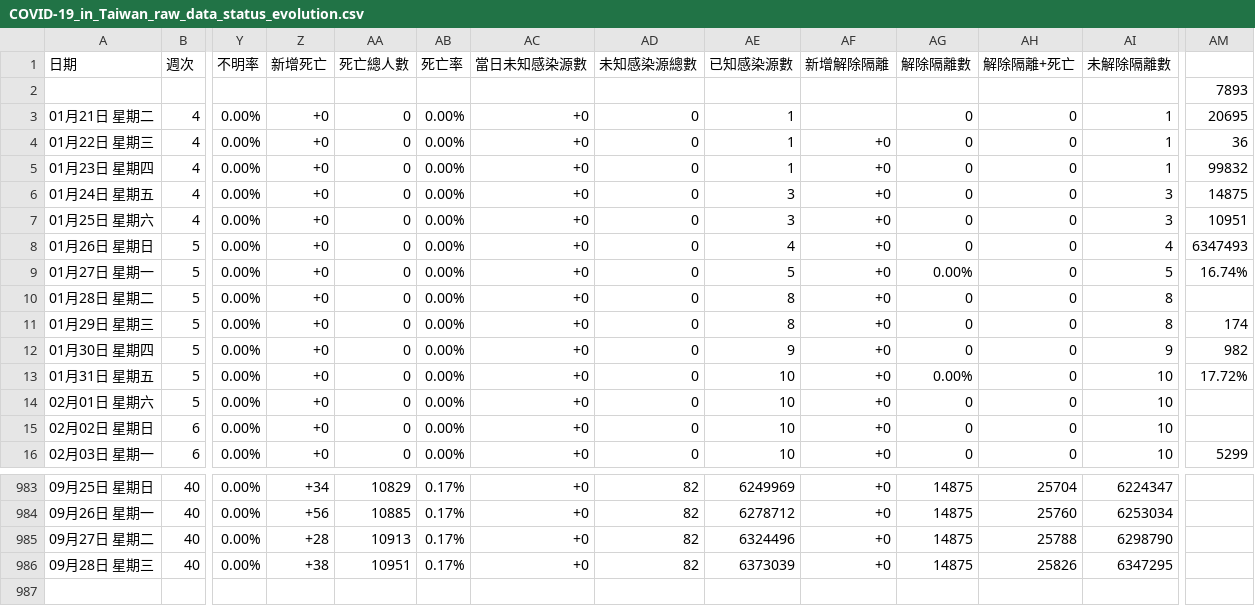
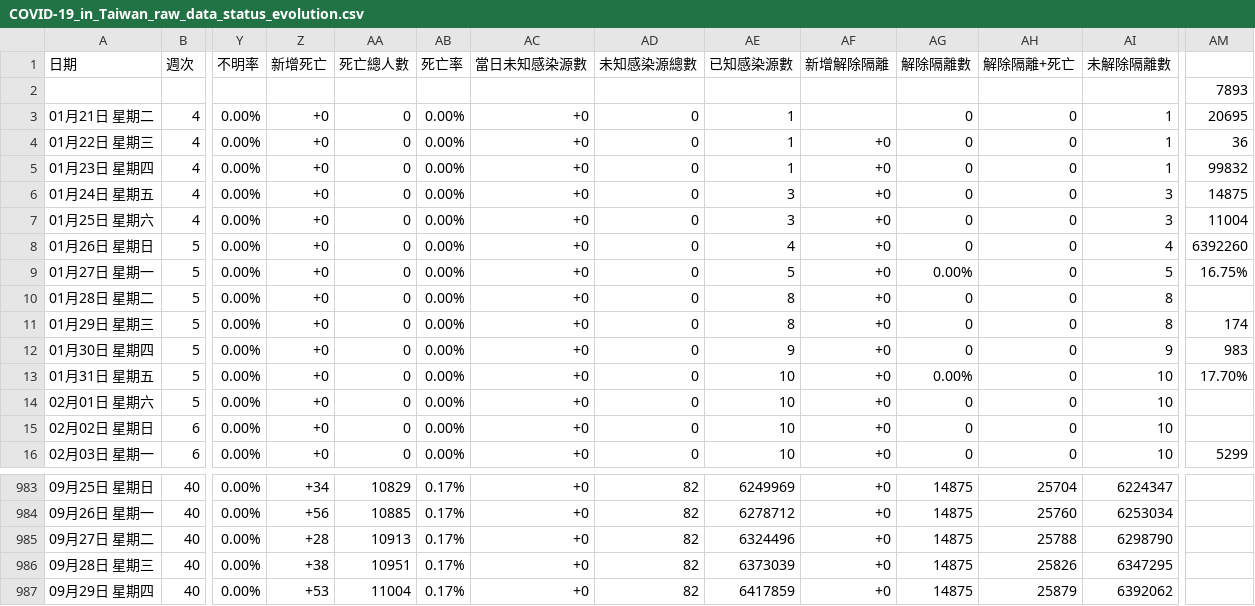
Before and after one commit to Linc-tw/COVID_breakdown, a CSV file: raw_data/COVID-19_in_Taiwan_raw_data_status_evolution.csv, drawn as a sheet; only a part is shown, gaps mark what is left out; rows hold the shown columns only; the diff names each change by its address in the sheet, - before the commit and + after, or states it on an @@ line.

```diff
--- a/raw_data/COVID-19_in_Taiwan_raw_data_status_evolution.csv
+++ b/raw_data/COVID-19_in_Taiwan_raw_data_status_evolution.csv
-AM7: 10951
+AM7: 11004
-AM8: 6347493
+AM8: 6392260
-AM9: 16.74%
+AM9: 16.75%
-AM12: 982
+AM12: 983
-AM13: 17.72%
+AM13: 17.70%
+row 987: 09月29日 星期四 | 40 | 0.00% | +53 | 11004 | 0.17% | +0 | 82 | 6417859 | +0 | 14875 | 25879 | 6392062
```
Also changed, not shown: processed_data/2022/local_case_per_county.csv, processed_data/overall/local_case_per_county.csv, 51 other files.
